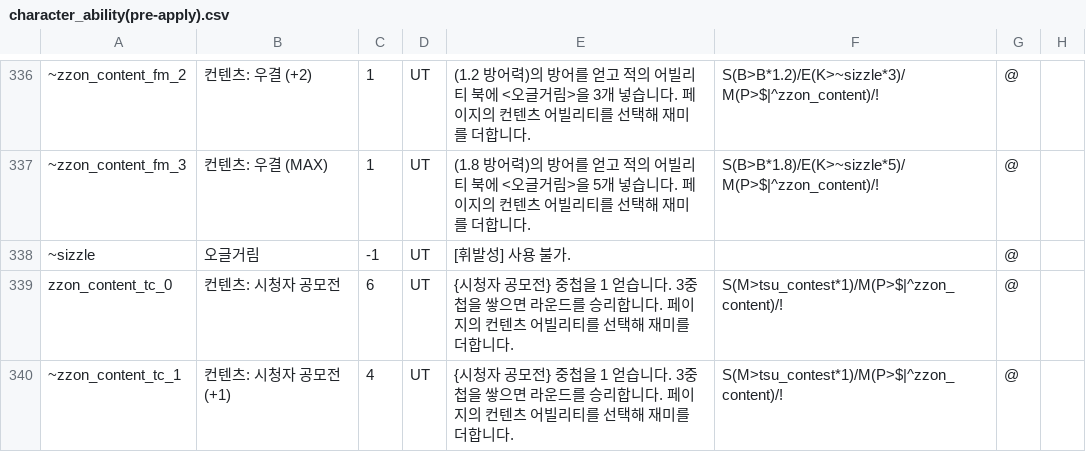
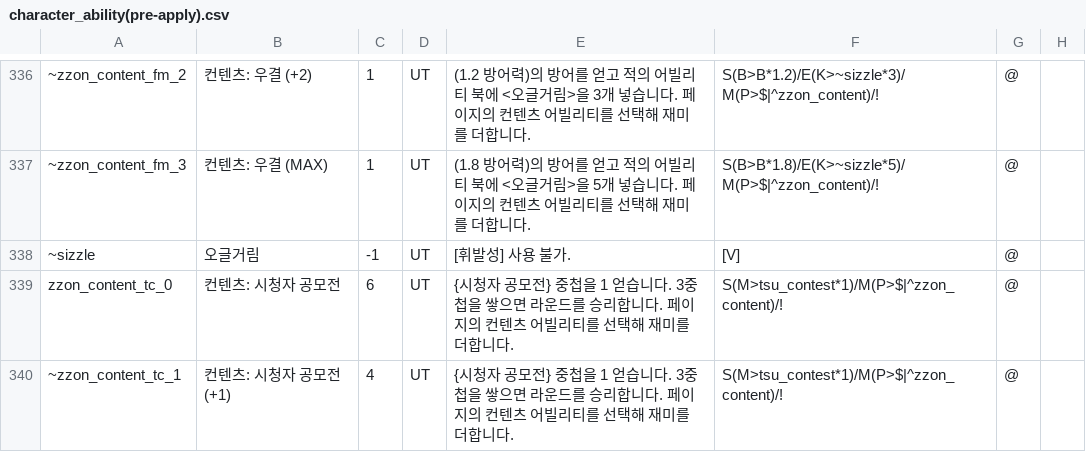
Before and after one commit to RMKroar/Streamers-Rise, a CSV file: character_ability(pre-apply).csv, drawn as a sheet; only a part is shown, gaps mark what is left out; the diff names each change by its address in the sheet, - before the commit and + after, or states it on an @@ line.

Commit message:
Update character_ability(pre-apply).csv

```diff
--- a/character_ability(pre-apply).csv
+++ b/character_ability(pre-apply).csv
-F338: (empty)
+F338: [V]
```
